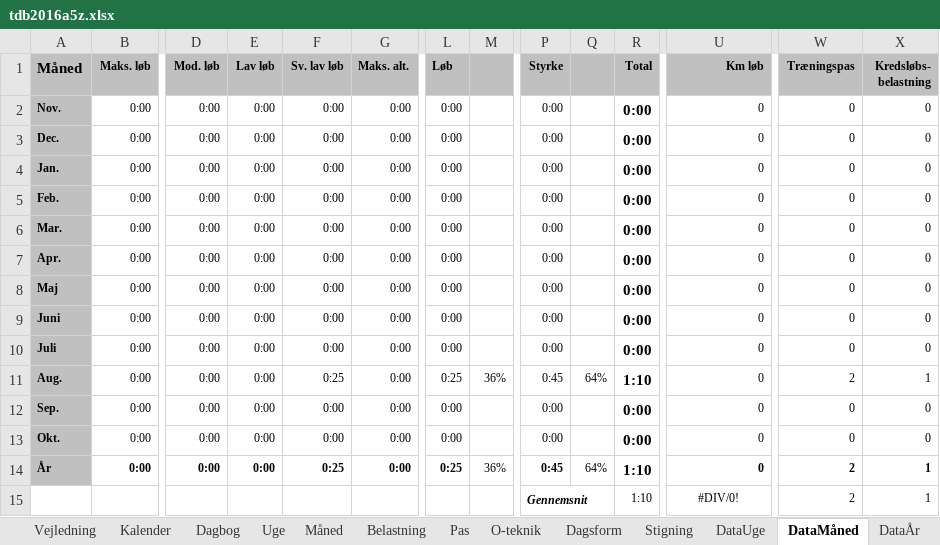
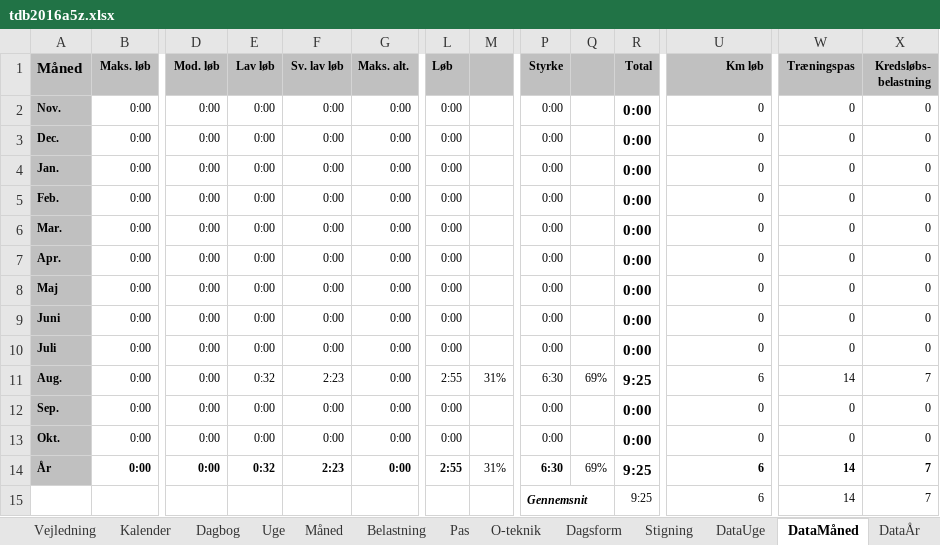
Before and after one commit to fremad/Lifeway, an Excel workbook: tdb2016a5z.xlsx, sheet DataMåned, drawn as a sheet; only a part is shown, gaps mark what is left out; values as stored, in another font and other column widths than the file's, no borders; the diff names each change by its address in the sheet, - before the commit and + after, or states it on an @@ line.

```diff
--- a/tdb2016a5z.xlsx (sheet DataMåned)
+++ b/tdb2016a5z.xlsx (sheet DataMåned)
-E11 (Lav løb): 0:00
+E11 (Lav løb): 0:32
-F11 (Sv. lav løb): 0:25
+F11 (Sv. lav løb): 2:23
-L11 (Løb): 0:25
+L11 (Løb): 2:55
-M11: 36%
+M11: 31%
-P11 (Styrke): 0:45
+P11 (Styrke): 6:30
-Q11: 64%
+Q11: 69%
-R11 (Total): 1:10
+R11 (Total): 9:25
-U11 (Km løb): 0
+U11 (Km løb): 6
-W11 (Træningspas): 2
+W11 (Træningspas): 14
-X11 (Kredsløbs- belastning): 1
+X11 (Kredsløbs- belastning): 7
-E14 (Lav løb): 0:00
+E14 (Lav løb): 0:32
-F14 (Sv. lav løb): 0:25
+F14 (Sv. lav løb): 2:23
-L14 (Løb): 0:25
+L14 (Løb): 2:55
-M14: 36%
+M14: 31%
-P14 (Styrke): 0:45
+P14 (Styrke): 6:30
-Q14: 64%
+Q14: 69%
-R14:R15 (Total): 1:10
+R14:R15 (Total): 9:25
-U14 (Km løb): 0
+U14 (Km løb): 6
-W14:W15 (Træningspas): 2
+W14:W15 (Træningspas): 14
-X14:X15 (Kredsløbs- belastning): 1
+X14:X15 (Kredsløbs- belastning): 7
-U15 (Km løb): #DIV/0!
+U15 (Km løb): 6
-U15 alignment: center
+U15 alignment: right
```
Also changed, not shown: sheet Dagbog, sheet DataÅr, sheet DataUge, charts or pictures, 7 other files.
